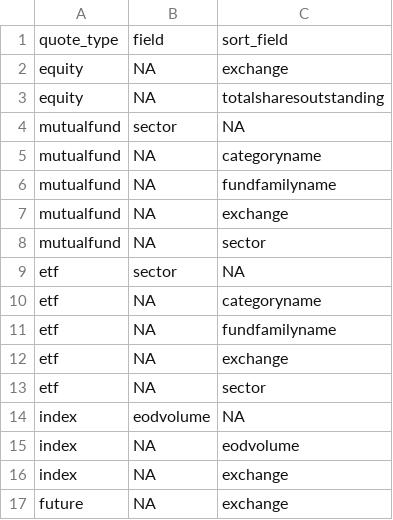
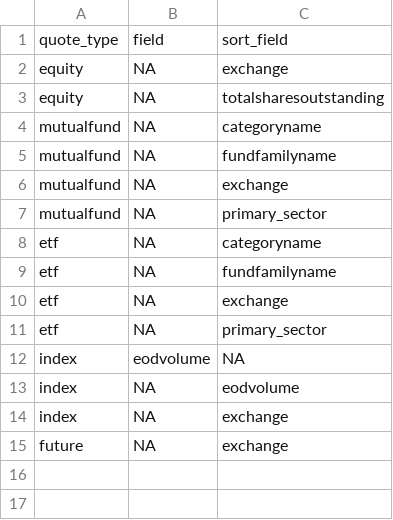
Before and after one commit to jasonjfoster/screen, a CSV file: python/screen/data/errors.csv, drawn as a sheet.

```diff
--- a/python/screen/data/errors.csv
+++ b/python/screen/data/errors.csv
@@ -3,3 +3,2 @@ equity,NA,exchange
 equity,NA,totalsharesoutstanding
-mutualfund,sector,NA
 mutualfund,NA,categoryname
@@ -7,4 +6,3 @@ mutualfund,NA,fundfamilyname
 mutualfund,NA,exchange
-mutualfund,NA,sector
-etf,sector,NA
+mutualfund,NA,primary_sector
 etf,NA,categoryname
@@ -12,3 +10,3 @@ etf,NA,fundfamilyname
 etf,NA,exchange
-etf,NA,sector
+etf,NA,primary_sector
 index,eodvolume,NA
```
Also changed, not shown: 4 other files.
